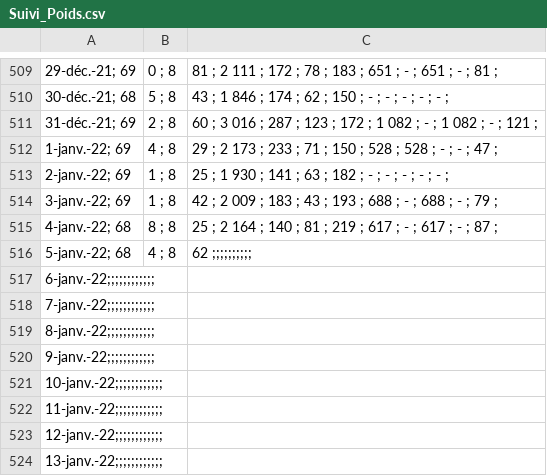
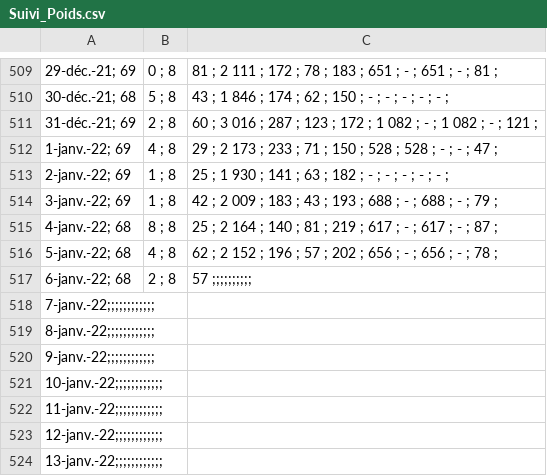
Before and after one commit to ScolarProjects/Weight, a CSV file: Suivi_Poids.csv, drawn as a sheet; only a part is shown, gaps mark what is left out; removed rows and columns are numbered as before the commit, all else as after; the diff names each change by its address in the sheet, - before the commit and + after, or states it on an @@ line.

```diff
--- a/Suivi_Poids.csv
+++ b/Suivi_Poids.csv
-C516: 62 ;;;;;;;;;;
+C516: 62 ; 2 152 ; 196 ; 57 ; 202 ; 656 ; - ; 656 ; - ; 78 ;
-row 517: 6-janv.-22;;;;;;;;;;;;
+row 517: 6-janv.-22; 68 | 2 ; 8 | 57 ;;;;;;;;;;
```
Also changed, not shown: 3 other files.
